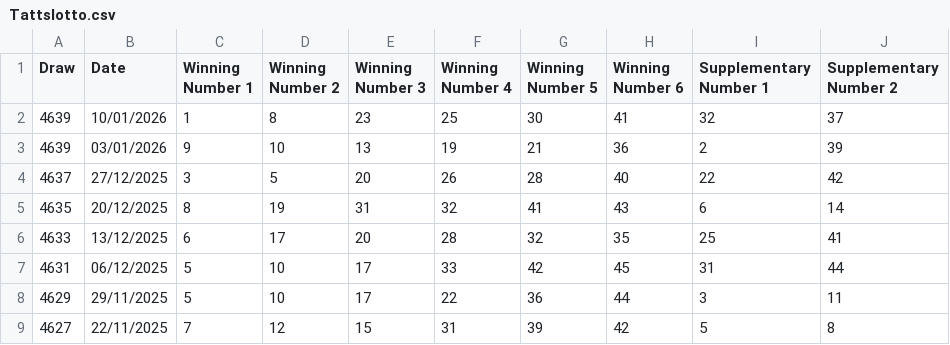
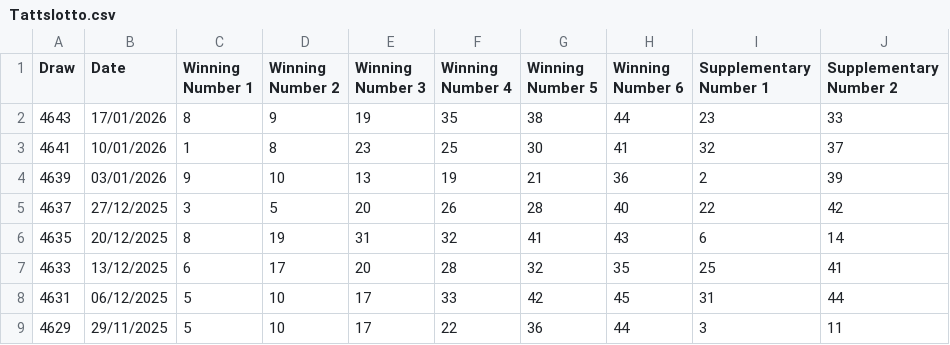
Before and after one commit to hareshaprajapati/langgraph-agentic-ai, a CSV file: Single_V2_0/Tattslotto.csv, drawn as a sheet; only a part is shown; the shorter side is filled out with more unchanged rows.

```diff
--- a/Single_V2_0/Tattslotto.csv
+++ b/Single_V2_0/Tattslotto.csv
@@ -1,3 +1,4 @@
 Draw,Date,Winning Number 1,Winning Number 2,Winning Number 3,Winning Number 4,Winning Number 5,Winning Number 6,Supplementary Number 1,Supplementary Number 2
-4639,10/01/2026,1, 8, 23, 25, 30, 41,32,37
+4643,17/01/2026,8, 9, 19, 35, 38, 44,23, 33
+4641,10/01/2026,1, 8, 23, 25, 30, 41,32,37
 4639,03/01/2026,9, 10, 13, 19, 21, 36,2, 39
```
Also changed, not shown: 4 other files.
